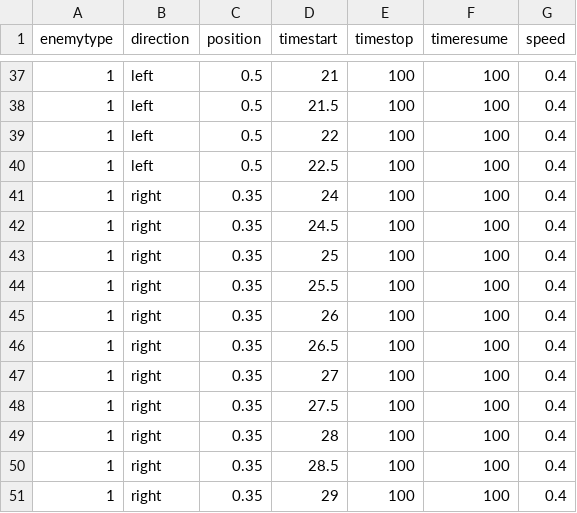
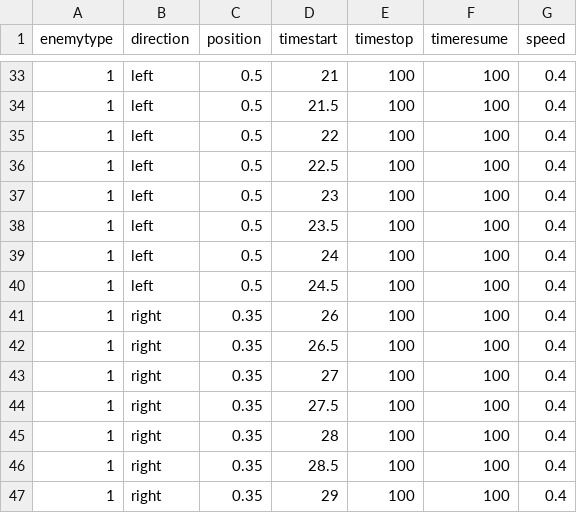
Before and after one commit to kevinlin592/CS3113, a CSV file: Project/Level1.csv, drawn as a sheet; only a part is shown, gaps mark what is left out; the diff covers the shown part only.

```diff
--- a/Project/Level1.csv
+++ b/Project/Level1.csv
@@ -40,6 +36,6 @@ enemytype,direction,position,timestart,timestop,timeresume,speed
 1,left,0.5,22.5,100,100,0.4
-1,right,0.35,24,100,100,0.4
-1,right,0.35,24.5,100,100,0.4
-1,right,0.35,25,100,100,0.4
-1,right,0.35,25.5,100,100,0.4
+1,left,0.5,23,100,100,0.4
+1,left,0.5,23.5,100,100,0.4
+1,left,0.5,24,100,100,0.4
+1,left,0.5,24.5,100,100,0.4
 1,right,0.35,26,100,100,0.4
```
Also changed, not shown: 5 added rows, 5 removed rows and 74 edited cells elsewhere in this file, 31 other files.
